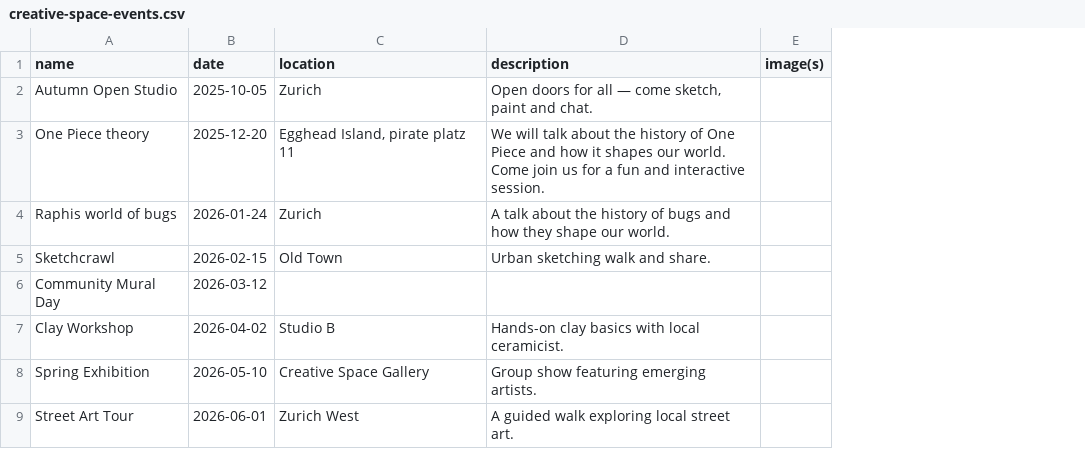
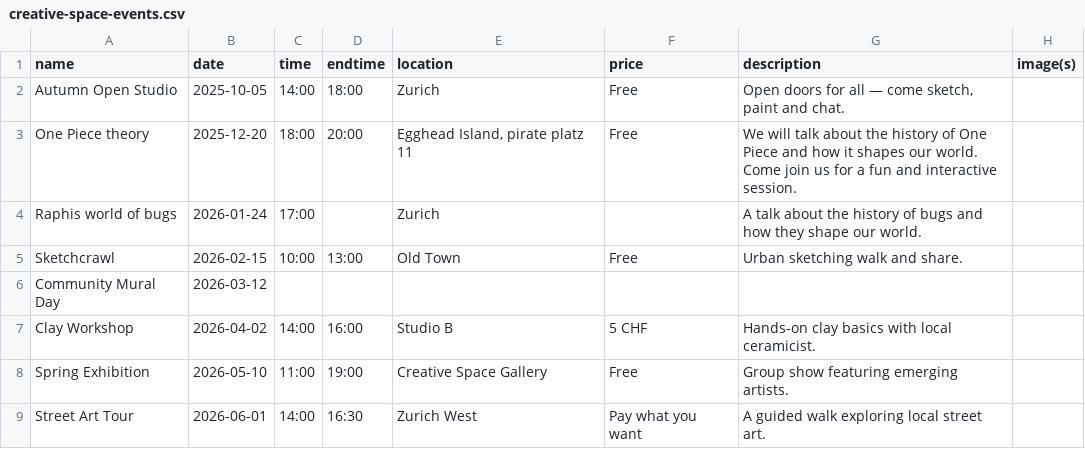
Before and after one commit to ItamarErnst/CreativeSpaceWebsite, a CSV file: data/creative-space-events.csv, drawn as a sheet; the diff names each change by its address in the sheet, - before the commit and + after, or states it on an @@ line.

```diff
--- a/data/creative-space-events.csv
+++ b/data/creative-space-events.csv
+column C (time), rows 2-9: 14:00 | 18:00 | 17:00 | 10:00 |  | 14:00 | 11:00 | 14:00
+column D (endtime), rows 2-9: 18:00 | 20:00 |  | 13:00 |  | 16:00 | 19:00 | 16:30
+column F (price), rows 2-9: Free | Free |  | Free |  | 5 CHF | Free | Pay what you want
```
Also changed, not shown: 4 other files.
